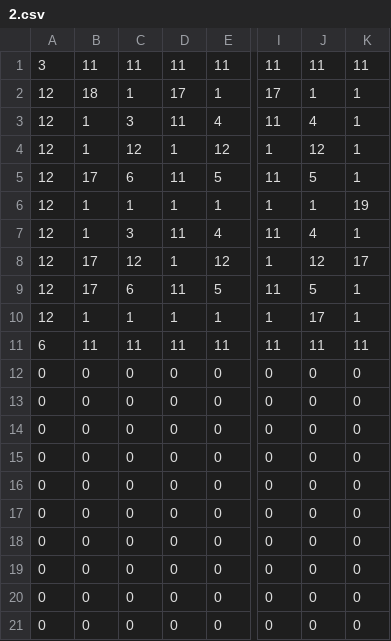
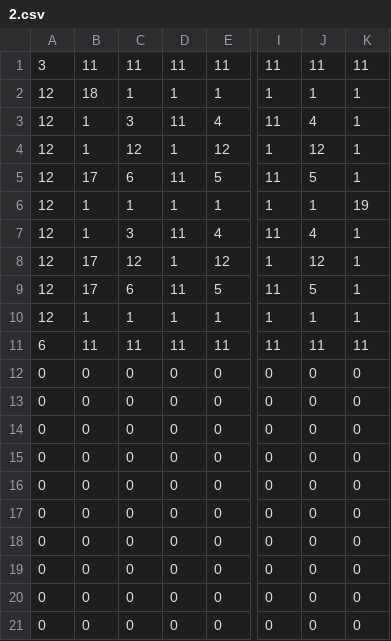
Before and after one commit to VladWild/ChestWithGems, a CSV file: android/assets/levels/2.csv, drawn as a sheet; only a part is shown, gaps mark what is left out; the diff names each change by its address in the sheet, - before the commit and + after, or states it on an @@ line.

```diff
--- a/android/assets/levels/2.csv
+++ b/android/assets/levels/2.csv
-D2: 17
+D2: 1
-I2: 17
+I2: 1
-K8: 17
+K8: 1
-J10: 17
+J10: 1
```
Also changed, not shown: 7 other files.
